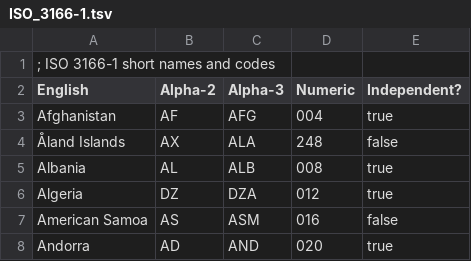
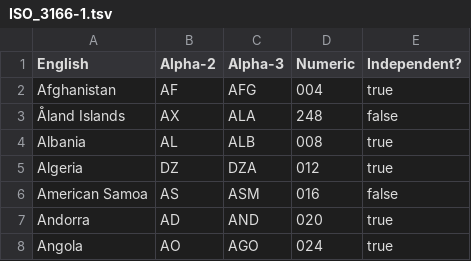
Before and after one commit to Crissov/unicode-proposals, a TSV file: references/ISO_3166-1.tsv, drawn as a sheet; only a part is shown; the shorter side is filled out with more unchanged rows.

Commit message:
Update ISO_3166-1.tsv

```diff
--- a/references/ISO_3166-1.tsv
+++ b/references/ISO_3166-1.tsv
@@ -1,2 +1 @@
-; ISO 3166-1 short names and codes
 English	Alpha-2	Alpha-3	Numeric	Independent?
```
